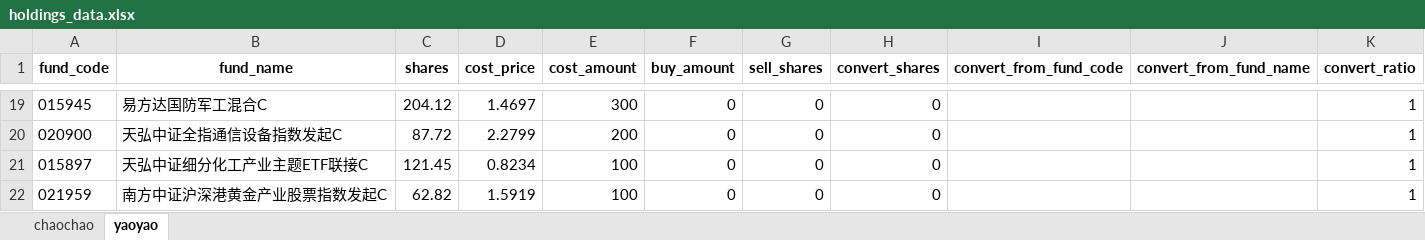
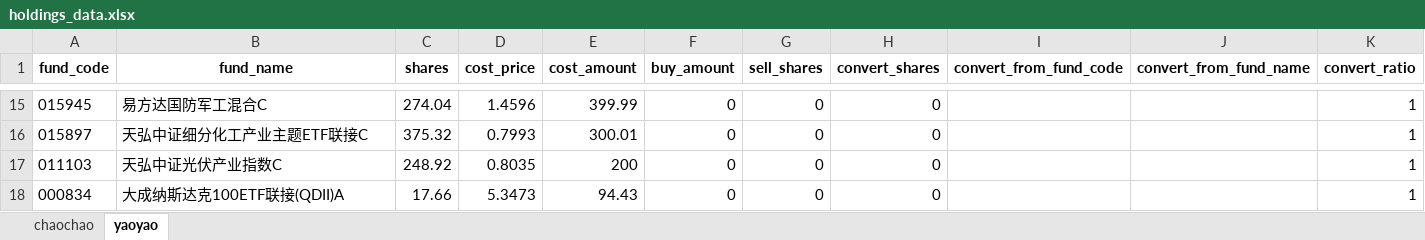
Before and after one commit to SevenKale/fund-report, an Excel workbook: holdings_data.xlsx, sheet yaoyao, drawn as a sheet; only a part is shown, gaps mark what is left out; values as stored, in another font and other column widths than the file's, no borders; removed rows and columns are numbered as before the commit, all else as after; the diff covers the shown part only; the diff names each change by its address in the sheet, - before the commit and + after, or states it on an @@ line.

```diff
--- a/holdings_data.xlsx (sheet yaoyao)
+++ b/holdings_data.xlsx (sheet yaoyao)
-C15 (shares): 204.12
+C15 (shares): 274.04
-D15 (cost_price): 1.4697
+D15 (cost_price): 1.4596
-E15 (cost_amount): 300
+E15 (cost_amount): 399.99
-row 20: 020900 | 天弘中证全指通信设备指数发起C | 87.72 | 2.2799 | 200 | 0 | 0 | 0 |  |  | 1
-C16 (shares): 121.45
+C16 (shares): 375.32
-D16 (cost_price): 0.8234
+D16 (cost_price): 0.7993
-E16 (cost_amount): 100
+E16 (cost_amount): 300.01
-row 22: 021959 | 南方中证沪深港黄金产业股票指数发起C | 62.82 | 1.5919 | 100 | 0 | 0 | 0 |  |  | 1
+row 17: 011103 | 天弘中证光伏产业指数C | 248.92 | 0.8035 | 200 | 0 | 0 | 0 |  |  | 1
+row 18: 000834 | 大成纳斯达克100ETF联接(QDII)A | 17.66 | 5.3473 | 94.43 | 0 | 0 | 0 |  |  | 1
```
Also changed, not shown: 5 added rows, 9 removed rows and 21 edited cells elsewhere in this sheet, sheet chaochao, 1 other file.
